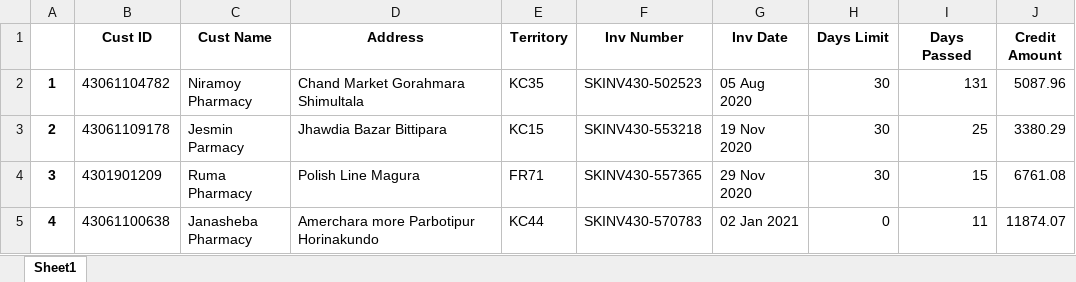
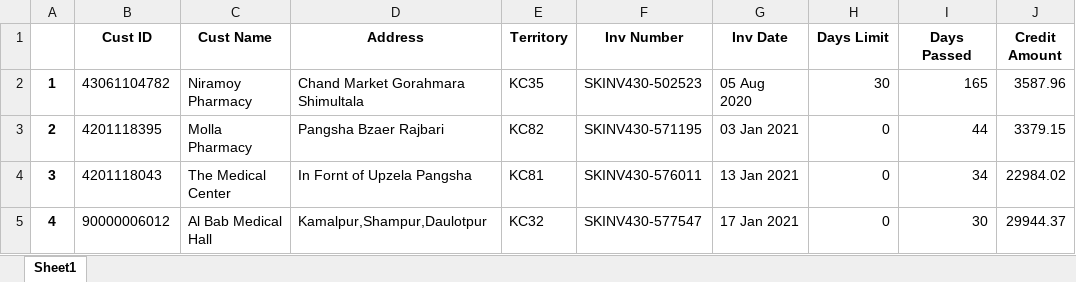
Before and after one commit to RoyelBee/31BranchOutstanding, an Excel workbook: Data/AgingMaturedTable.xlsx, sheet Sheet1, drawn as a sheet; only a part is shown; values as stored, in another font and other column widths than the file's, no borders; the diff covers the shown part only; the diff names each change by its address in the sheet, - before the commit and + after, or states it on an @@ line.

```diff
--- a/Data/AgingMaturedTable.xlsx (sheet Sheet1)
+++ b/Data/AgingMaturedTable.xlsx (sheet Sheet1)
-I2 (Days Passed): 131
+I2 (Days Passed): 165
-J2 (Credit Amount): 5087.96
+J2 (Credit Amount): 3587.96
-B3 (Cust ID): 43061109178
+B3 (Cust ID): 4201118395
-C3 (Cust Name): Jesmin Parmacy
+C3 (Cust Name): Molla Pharmacy
-D3 (Address): Jhawdia Bazar Bittipara
+D3 (Address): Pangsha Bzaer Rajbari
-E3 (Territory): KC15
+E3 (Territory): KC82
-F3 (Inv Number): SKINV430-553218
+F3 (Inv Number): SKINV430-571195
-G3 (Inv Date): 19 Nov 2020
+G3 (Inv Date): 03 Jan 2021
-H3:H4 (Days Limit): 30
+H3:H4 (Days Limit): 0
-I3 (Days Passed): 25
+I3 (Days Passed): 44
-J3 (Credit Amount): 3380.29
+J3 (Credit Amount): 3379.15
-B4 (Cust ID): 4301901209
+B4 (Cust ID): 4201118043
-C4 (Cust Name): Ruma Pharmacy
+C4 (Cust Name): The Medical Center
-D4 (Address): Polish Line Magura
+D4 (Address): In Fornt of Upzela Pangsha
-E4 (Territory): FR71
+E4 (Territory): KC81
-F4 (Inv Number): SKINV430-557365
+F4 (Inv Number): SKINV430-576011
-G4 (Inv Date): 29 Nov 2020
+G4 (Inv Date): 13 Jan 2021
-I4 (Days Passed): 15
+I4 (Days Passed): 34
-J4 (Credit Amount): 6761.08
+J4 (Credit Amount): 22984.02
-B5 (Cust ID): 43061100638
+B5 (Cust ID): 90000006012
-C5 (Cust Name): Janasheba Pharmacy
+C5 (Cust Name): Al Bab Medical Hall
-D5 (Address): Amerchara more Parbotipur Horinakundo
+D5 (Address): Kamalpur,Shampur,Daulotpur
-E5 (Territory): KC44
+E5 (Territory): KC32
-F5 (Inv Number): SKINV430-570783
+F5 (Inv Number): SKINV430-577547
-G5 (Inv Date): 02 Jan 2021
+G5 (Inv Date): 17 Jan 2021
-I5 (Days Passed): 11
+I5 (Days Passed): 30
-J5 (Credit Amount): 11874.07
+J5 (Credit Amount): 29944.37
```
Also changed, not shown: 127 edited cells elsewhere in this sheet, Data/AgingMatured.xlsx, Data/CashDrop.xlsx, 36 other files.
